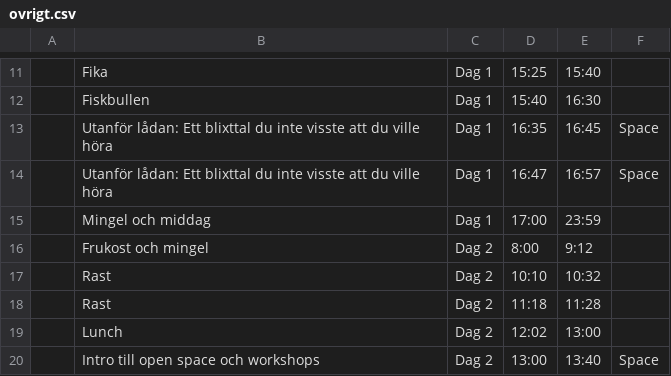
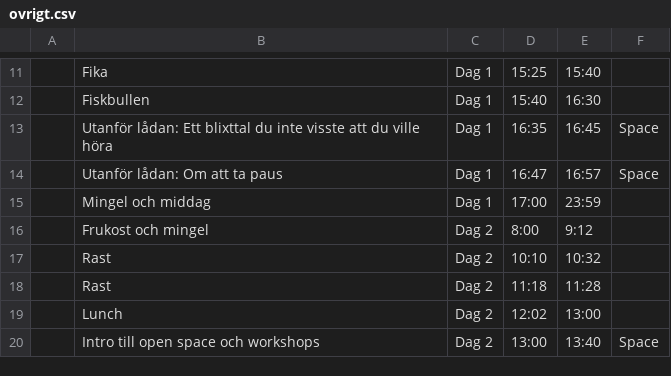
Before and after one commit to agilasverige/agilasverige.github.io, a CSV file: program/ovrigt.csv, drawn as a sheet; only a part is shown, gaps mark what is left out; the diff names each change by its address in the sheet, - before the commit and + after, or states it on an @@ line.

Commit message:
Preliminary title for outside-the-box-talk

```diff
--- a/program/ovrigt.csv
+++ b/program/ovrigt.csv
-B14: Utanför lådan: Ett blixttal du inte visste att du ville höra
+B14: Utanför lådan: Om att ta paus
```
